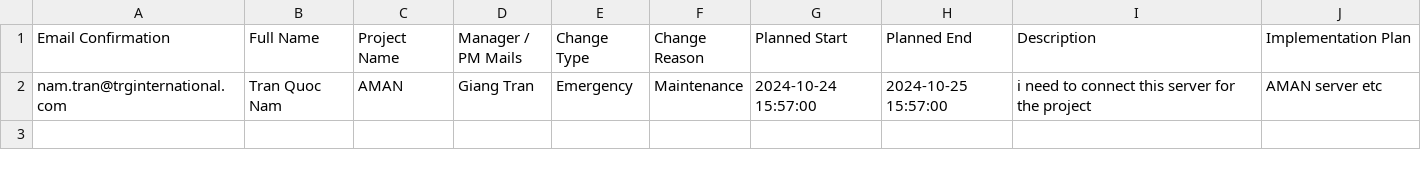
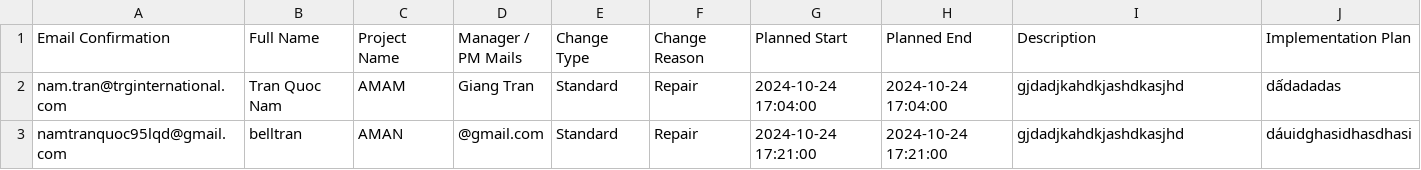
Before and after one commit to Bell1609/SOP-Request-Server, a CSV file: output/Request.csv, drawn as a sheet.

Commit message:
Refactor form validation and email sending logic

```diff
--- a/output/Request.csv
+++ b/output/Request.csv
@@ -1,2 +1,3 @@
 Email Confirmation,Full Name,Project Name,Manager / PM Mails,Change Type,Change Reason,Planned Start,Planned End,Description,Implementation Plan
-nam.tran@trginternational.com,Tran Quoc Nam,AMAN,Giang Tran,Emergency,Maintenance,2024-10-24 15:57:00,2024-10-25 15:57:00,i need to connect this server for the project,AMAN server etc
+nam.tran@trginternational.com,Tran Quoc Nam,AMAM,Giang Tran,Standard,Repair,2024-10-24 17:04:00,2024-10-24 17:04:00,gjdadjkahdkjashdkasjhd,dấdadadas
+namtranquoc95lqd@gmail.com,belltran,AMAN,@gmail.com,Standard,Repair,2024-10-24 17:21:00,2024-10-24 17:21:00,gjdadjkahdkjashdkasjhd,dáuidghasidhasdhasi
```
Also changed, not shown: 1 other file.
